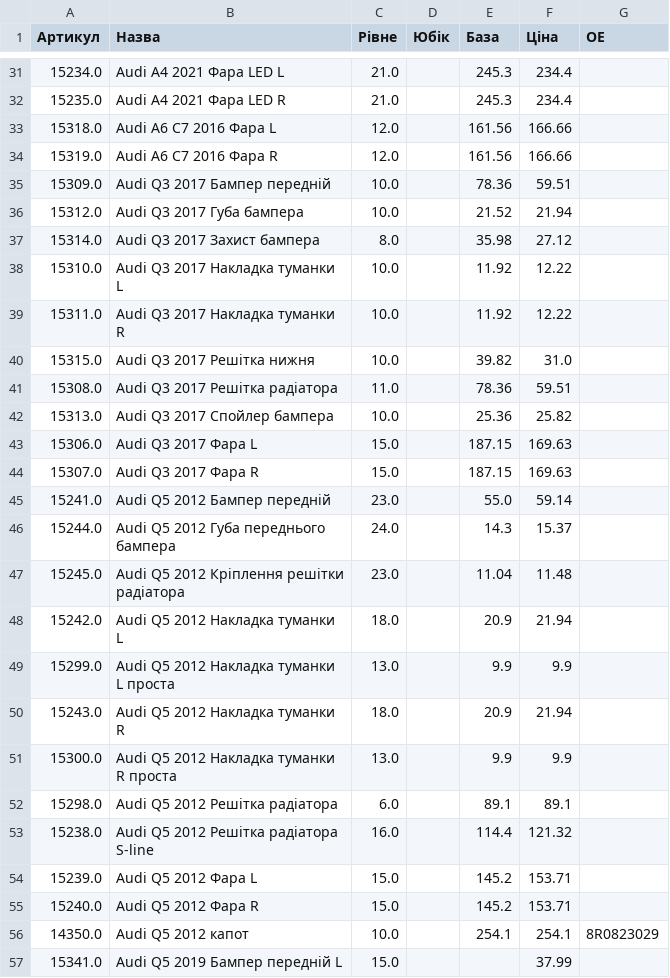
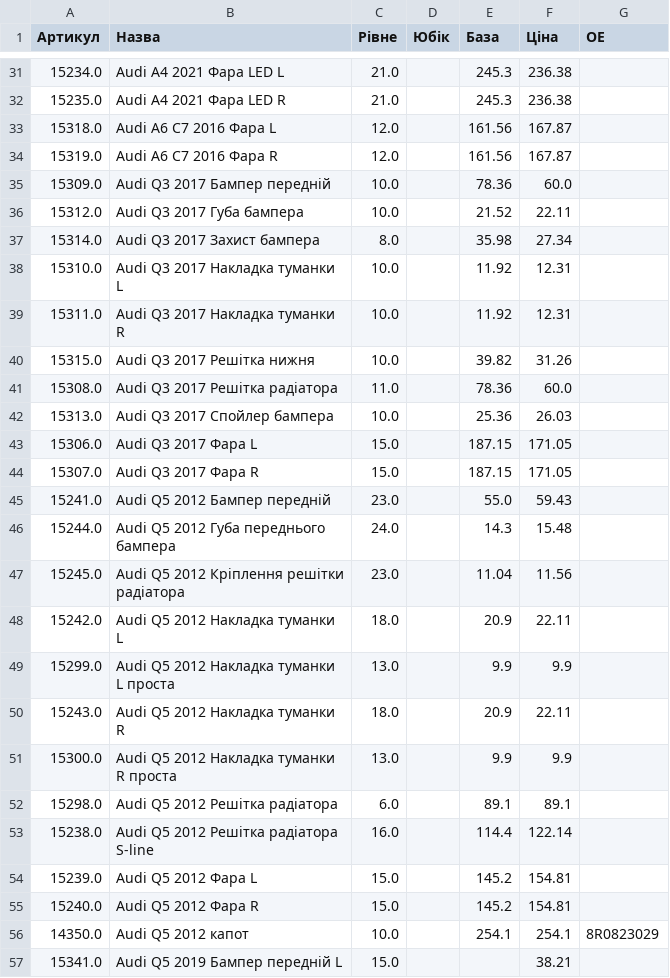
Before and after one commit to vladimircity/streamlitdepl, a CSV file: price.csv, drawn as a sheet; only a part is shown, gaps mark what is left out; the diff covers the shown part only.

```diff
--- a/price.csv
+++ b/price.csv
@@ -31,27 +31,27 @@
-15234.0,Audi A4 2021 Фара LED L,21.0, ,245.3,234.4,
-15235.0,Audi A4 2021 Фара LED R,21.0, ,245.3,234.4,
-15318.0,Audi A6 C7 2016 Фара L,12.0, ,161.56,166.66,
-15319.0,Audi A6 C7 2016 Фара R,12.0, ,161.56,166.66,
-15309.0,Audi Q3 2017 Бампер передній,10.0, ,78.36,59.51,
-15312.0,Audi Q3 2017 Губа бампера,10.0, ,21.52,21.94,
-15314.0,Audi Q3 2017 Захист бампера,8.0, ,35.98,27.12,
-15310.0,Audi Q3 2017 Накладка туманки L,10.0, ,11.92,12.22,
-15311.0,Audi Q3 2017 Накладка туманки R,10.0, ,11.92,12.22,
-15315.0,Audi Q3 2017 Решітка нижня,10.0, ,39.82,31.0,
-15308.0,Audi Q3 2017 Решітка радіатора,11.0, ,78.36,59.51,
-15313.0,Audi Q3 2017 Спойлер бампера,10.0, ,25.36,25.82,
-15306.0,Audi Q3 2017 Фара L,15.0, ,187.15,169.63,
-15307.0,Audi Q3 2017 Фара R,15.0, ,187.15,169.63,
-15241.0,Audi Q5 2012 Бампер передній,23.0, ,55.0,59.14,
-15244.0,Audi Q5 2012 Губа переднього бампера,24.0, ,14.3,15.37,
-15245.0,Audi Q5 2012 Кріплення решітки радіатора,23.0, ,11.04,11.48,
-15242.0,Audi Q5 2012 Накладка туманки L,18.0, ,20.9,21.94,
+15234.0,Audi A4 2021 Фара LED L,21.0, ,245.3,236.38,
+15235.0,Audi A4 2021 Фара LED R,21.0, ,245.3,236.38,
+15318.0,Audi A6 C7 2016 Фара L,12.0, ,161.56,167.87,
+15319.0,Audi A6 C7 2016 Фара R,12.0, ,161.56,167.87,
+15309.0,Audi Q3 2017 Бампер передній,10.0, ,78.36,60.0,
+15312.0,Audi Q3 2017 Губа бампера,10.0, ,21.52,22.11,
+15314.0,Audi Q3 2017 Захист бампера,8.0, ,35.98,27.34,
+15310.0,Audi Q3 2017 Накладка туманки L,10.0, ,11.92,12.31,
+15311.0,Audi Q3 2017 Накладка туманки R,10.0, ,11.92,12.31,
+15315.0,Audi Q3 2017 Решітка нижня,10.0, ,39.82,31.26,
+15308.0,Audi Q3 2017 Решітка радіатора,11.0, ,78.36,60.0,
+15313.0,Audi Q3 2017 Спойлер бампера,10.0, ,25.36,26.03,
+15306.0,Audi Q3 2017 Фара L,15.0, ,187.15,171.05,
+15307.0,Audi Q3 2017 Фара R,15.0, ,187.15,171.05,
+15241.0,Audi Q5 2012 Бампер передній,23.0, ,55.0,59.43,
+15244.0,Audi Q5 2012 Губа переднього бампера,24.0, ,14.3,15.48,
+15245.0,Audi Q5 2012 Кріплення решітки радіатора,23.0, ,11.04,11.56,
+15242.0,Audi Q5 2012 Накладка туманки L,18.0, ,20.9,22.11,
 15299.0,Audi Q5 2012 Накладка туманки L проста,13.0, ,9.9,9.9,
-15243.0,Audi Q5 2012 Накладка туманки R,18.0, ,20.9,21.94,
+15243.0,Audi Q5 2012 Накладка туманки R,18.0, ,20.9,22.11,
 15300.0,Audi Q5 2012 Накладка туманки R проста,13.0, ,9.9,9.9,
 15298.0,Audi Q5 2012 Решітка радіатора,6.0, ,89.1,89.1,
-15238.0,Audi Q5 2012 Решітка радіатора S-line,16.0, ,114.4,121.32,
-15239.0,Audi Q5 2012 Фара L,15.0, ,145.2,153.71,
-15240.0,Audi Q5 2012 Фара R,15.0, ,145.2,153.71,
+15238.0,Audi Q5 2012 Решітка радіатора S-line,16.0, ,114.4,122.14,
+15239.0,Audi Q5 2012 Фара L,15.0, ,145.2,154.81,
+15240.0,Audi Q5 2012 Фара R,15.0, ,145.2,154.81,
 14350.0,Audi Q5 2012 капот,10.0, ,254.1,254.1,8R0823029
-15341.0,Audi Q5 2019 Бампер передній L,15.0, ,,37.99,
+15341.0,Audi Q5 2019 Бампер передній L,15.0, ,,38.21,
```
Also changed, not shown: 1 added row and 81 edited cells elsewhere in this file.
